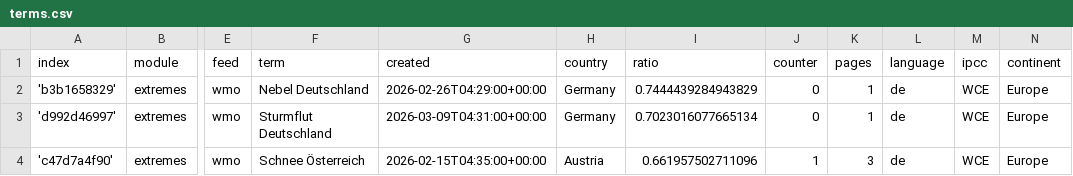
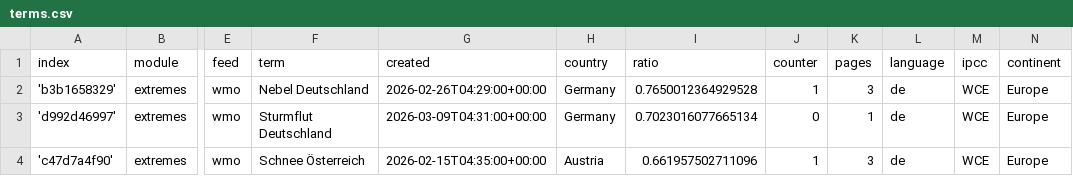
Before and after one commit to pg-ufr-news/germanExtremes, a CSV file: terms.csv, drawn as a sheet; only a part is shown, gaps mark what is left out; the diff names each change by its address in the sheet, - before the commit and + after, or states it on an @@ line.

```diff
--- a/terms.csv
+++ b/terms.csv
-I2 (ratio): 0.7444439284943829
+I2 (ratio): 0.7650012364929528
-J2 (counter): 0
+J2 (counter): 1
-K2 (pages): 1
+K2 (pages): 3
```
Also changed, not shown: 2 other files.
